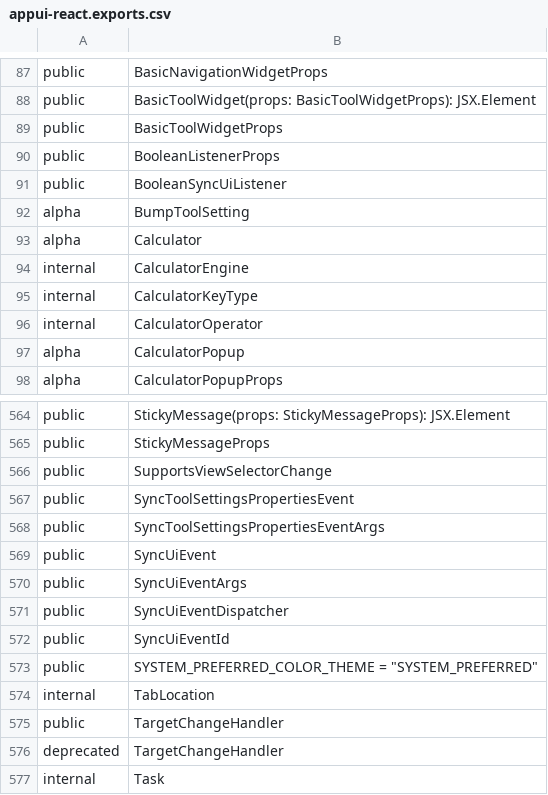
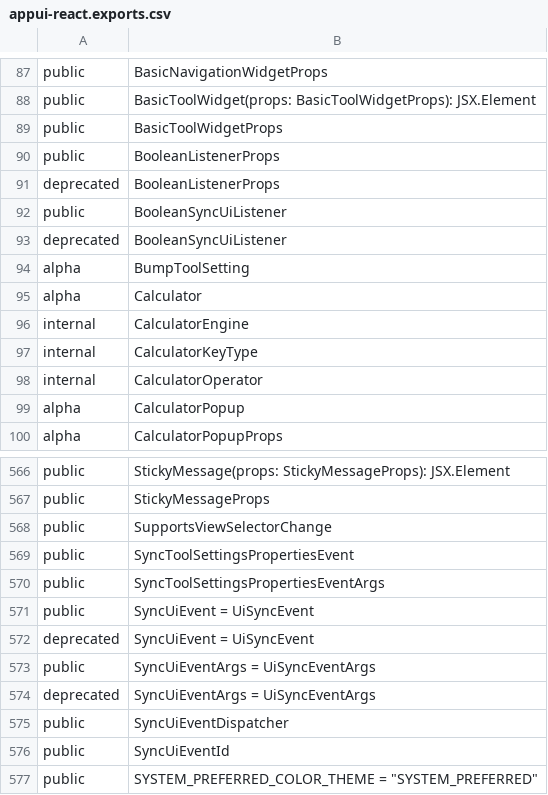
Before and after one commit to iTwin/appui, a CSV file: common/api/summary/appui-react.exports.csv, drawn as a sheet; only a part is shown, gaps mark what is left out; the shorter side is filled out with more unchanged rows.

Commit message:
Refactor static SyncUiEventDispatcher  (#2867)
* Refactor Sync Events to use a non-static class from
appui-abstract.

* Lint deprecation cleanup

* Lint cleanup

* Rush change and one more deprecation

* extract-api

```diff
--- a/common/api/summary/appui-react.exports.csv
+++ b/common/api/summary/appui-react.exports.csv
@@ -90,3 +90,5 @@ public;BasicToolWidgetProps
 public;BooleanListenerProps
+deprecated;BooleanListenerProps
 public;BooleanSyncUiListener
+deprecated;BooleanSyncUiListener
 alpha;BumpToolSetting
@@ -568,4 +570,6 @@ public;SyncToolSettingsPropertiesEvent
 public;SyncToolSettingsPropertiesEventArgs
-public;SyncUiEvent
-public;SyncUiEventArgs
+public;SyncUiEvent = UiSyncEvent
+deprecated;SyncUiEvent = UiSyncEvent
+public;SyncUiEventArgs = UiSyncEventArgs
+deprecated;SyncUiEventArgs = UiSyncEventArgs
 public;SyncUiEventDispatcher
```
Also changed, not shown: common/api/summary/appui-abstract.exports.csv, 55 other files.
